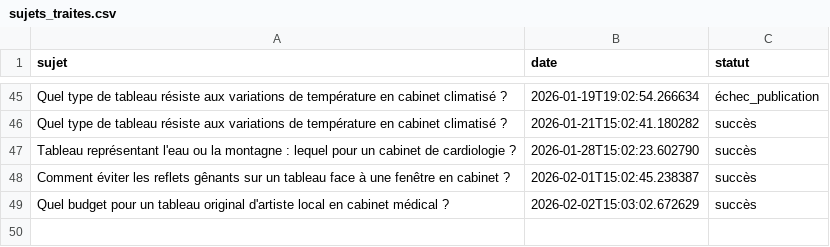
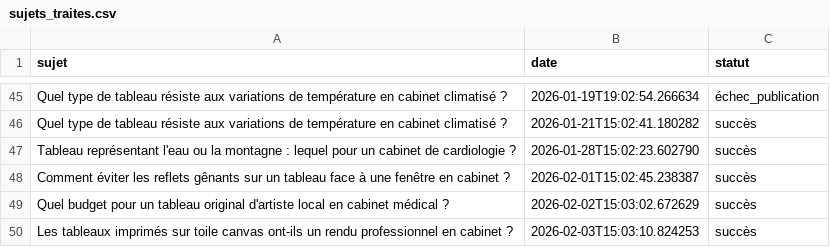
Before and after one commit to Metalosmose21/Cabinet-m-dical-3, a CSV file: sujets_traites.csv, drawn as a sheet; only a part is shown, gaps mark what is left out.

```diff
--- a/sujets_traites.csv
+++ b/sujets_traites.csv
@@ -49 +49,2 @@ Comment éviter les reflets gênants sur un tableau face à une fenêtre en cabi
 Quel budget pour un tableau original d'artiste local en cabinet médical ?,2026-02-02T15:03:02.672629,succès
+Les tableaux imprimés sur toile canvas ont-ils un rendu professionnel en cabinet ?,2026-02-03T15:03:10.824253,succès
```
Also changed, not shown: sujets.csv.
